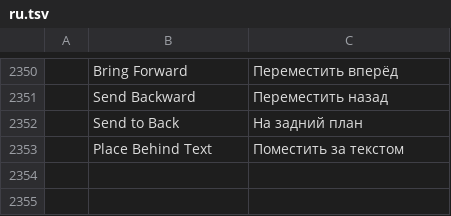
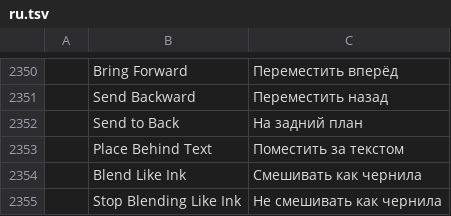
Before and after one commit to barryluk/pdfcraft, a TSV file: crates/ui-egui/src/i18n/ru.tsv, drawn as a sheet; only a part is shown, gaps mark what is left out; the diff names each change by its address in the sheet, - before the commit and + after, or states it on an @@ line.

```diff
--- a/crates/ui-egui/src/i18n/ru.tsv
+++ b/crates/ui-egui/src/i18n/ru.tsv
+row 2354:  | Blend Like Ink | Смешивать как чернила
+row 2355:  | Stop Blending Like Ink | Не смешивать как чернила
```
Also changed, not shown: crates/ui-egui/src/i18n/bg.tsv, crates/ui-egui/src/i18n/el.tsv, 29 other files.
